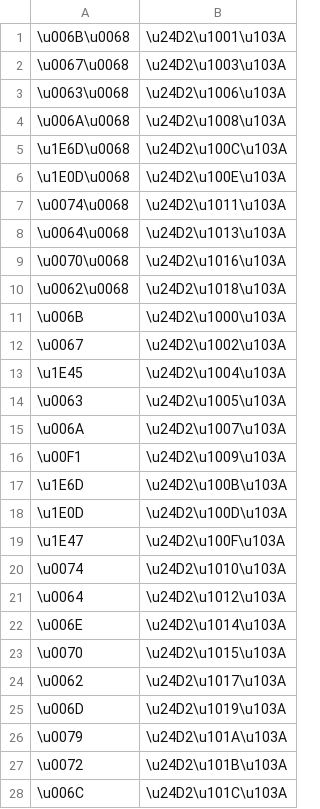
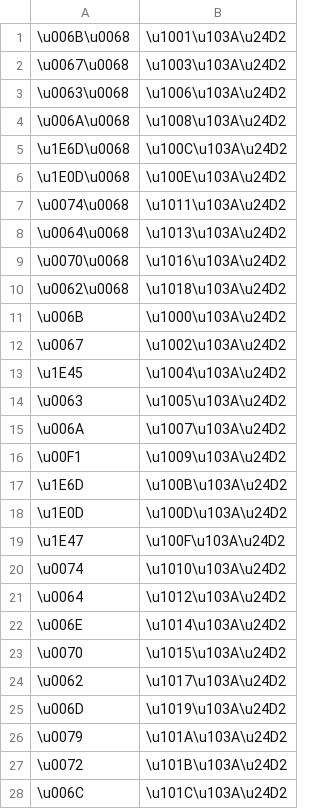
Before and after one commit to paa-li/conv, a CSV file: mymr.csv, drawn as a sheet; only a part is shown; the diff covers the shown part only.

Commit message:
Update mymr.csv

```diff
--- a/mymr.csv
+++ b/mymr.csv
@@ -1,28 +1,28 @@
-\u006B\u0068,\u24D2\u1001\u103A
-\u0067\u0068,\u24D2\u1003\u103A
-\u0063\u0068,\u24D2\u1006\u103A
-\u006A\u0068,\u24D2\u1008\u103A
-\u1E6D\u0068,\u24D2\u100C\u103A
-\u1E0D\u0068,\u24D2\u100E\u103A
-\u0074\u0068,\u24D2\u1011\u103A
-\u0064\u0068,\u24D2\u1013\u103A
-\u0070\u0068,\u24D2\u1016\u103A
-\u0062\u0068,\u24D2\u1018\u103A
-\u006B,\u24D2\u1000\u103A
-\u0067,\u24D2\u1002\u103A
-\u1E45,\u24D2\u1004\u103A
-\u0063,\u24D2\u1005\u103A
-\u006A,\u24D2\u1007\u103A
-\u00F1,\u24D2\u1009\u103A
-\u1E6D,\u24D2\u100B\u103A
-\u1E0D,\u24D2\u100D\u103A
-\u1E47,\u24D2\u100F\u103A
-\u0074,\u24D2\u1010\u103A
-\u0064,\u24D2\u1012\u103A
-\u006E,\u24D2\u1014\u103A
-\u0070,\u24D2\u1015\u103A
-\u0062,\u24D2\u1017\u103A
-\u006D,\u24D2\u1019\u103A
-\u0079,\u24D2\u101A\u103A
-\u0072,\u24D2\u101B\u103A
-\u006C,\u24D2\u101C\u103A
+\u006B\u0068,\u1001\u103A\u24D2
+\u0067\u0068,\u1003\u103A\u24D2
+\u0063\u0068,\u1006\u103A\u24D2
+\u006A\u0068,\u1008\u103A\u24D2
+\u1E6D\u0068,\u100C\u103A\u24D2
+\u1E0D\u0068,\u100E\u103A\u24D2
+\u0074\u0068,\u1011\u103A\u24D2
+\u0064\u0068,\u1013\u103A\u24D2
+\u0070\u0068,\u1016\u103A\u24D2
+\u0062\u0068,\u1018\u103A\u24D2
+\u006B,\u1000\u103A\u24D2
+\u0067,\u1002\u103A\u24D2
+\u1E45,\u1004\u103A\u24D2
+\u0063,\u1005\u103A\u24D2
+\u006A,\u1007\u103A\u24D2
+\u00F1,\u1009\u103A\u24D2
+\u1E6D,\u100B\u103A\u24D2
+\u1E0D,\u100D\u103A\u24D2
+\u1E47,\u100F\u103A\u24D2
+\u0074,\u1010\u103A\u24D2
+\u0064,\u1012\u103A\u24D2
+\u006E,\u1014\u103A\u24D2
+\u0070,\u1015\u103A\u24D2
+\u0062,\u1017\u103A\u24D2
+\u006D,\u1019\u103A\u24D2
+\u0079,\u101A\u103A\u24D2
+\u0072,\u101B\u103A\u24D2
+\u006C,\u101C\u103A\u24D2
```
Also changed, not shown: 4 edited cells elsewhere in this file.
